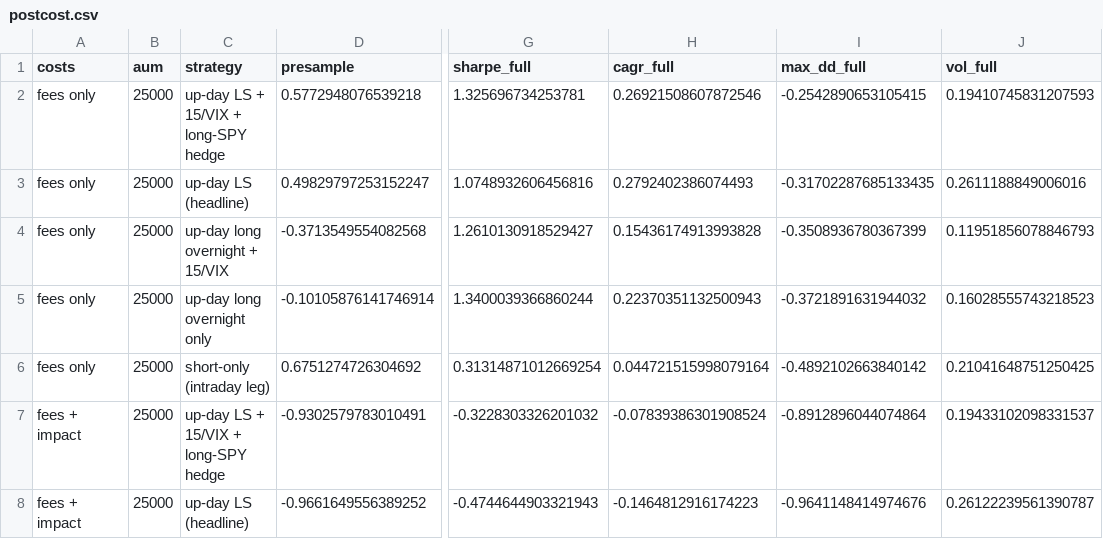
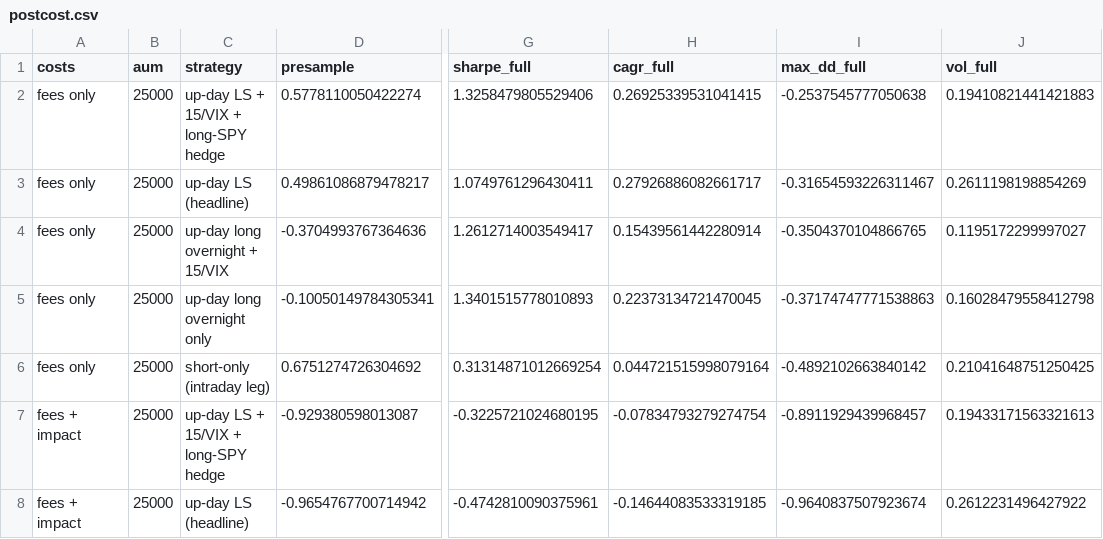
Before and after one commit to shikharsehgal1/nuclear, a CSV file: reports/overnight/tables/postcost.csv, drawn as a sheet; only a part is shown, gaps mark what is left out; the diff covers the shown part only; the diff names each change by its address in the sheet, - before the commit and + after, or states it on an @@ line.

```diff
--- a/reports/overnight/tables/postcost.csv
+++ b/reports/overnight/tables/postcost.csv
-D2 (presample): 0.5772948076539218
+D2 (presample): 0.5778110050422274
-G2 (sharpe_full): 1.325696734253781
+G2 (sharpe_full): 1.3258479805529406
-H2 (cagr_full): 0.26921508607872546
+H2 (cagr_full): 0.26925339531041415
-I2 (max_dd_full): -0.2542890653105415
+I2 (max_dd_full): -0.2537545777050638
-J2 (vol_full): 0.19410745831207593
+J2 (vol_full): 0.19410821441421883
-D3 (presample): 0.49829797253152247
+D3 (presample): 0.49861086879478217
-G3 (sharpe_full): 1.0748932606456816
+G3 (sharpe_full): 1.0749761296430411
-H3 (cagr_full): 0.2792402386074493
+H3 (cagr_full): 0.27926886082661717
-I3 (max_dd_full): -0.31702287685133435
+I3 (max_dd_full): -0.31654593226311467
-J3 (vol_full): 0.2611188849006016
+J3 (vol_full): 0.2611198198854269
-D4 (presample): -0.3713549554082568
+D4 (presample): -0.3704993767364636
-G4 (sharpe_full): 1.2610130918529427
+G4 (sharpe_full): 1.2612714003549417
-H4 (cagr_full): 0.15436174913993828
+H4 (cagr_full): 0.15439561442280914
-I4 (max_dd_full): -0.3508936780367399
+I4 (max_dd_full): -0.3504370104866765
-J4 (vol_full): 0.11951856078846793
+J4 (vol_full): 0.1195172299997027
-D5 (presample): -0.10105876141746914
+D5 (presample): -0.10050149784305341
-G5 (sharpe_full): 1.3400039366860244
+G5 (sharpe_full): 1.3401515778010893
-H5 (cagr_full): 0.22370351132500943
+H5 (cagr_full): 0.22373134721470045
-I5 (max_dd_full): -0.3721891631944032
+I5 (max_dd_full): -0.37174747771538863
-J5 (vol_full): 0.16028555743218523
+J5 (vol_full): 0.16028479558412798
-D7 (presample): -0.9302579783010491
+D7 (presample): -0.929380598013087
-G7 (sharpe_full): -0.3228303326201032
+G7 (sharpe_full): -0.3225721024680195
-H7 (cagr_full): -0.07839386301908524
+H7 (cagr_full): -0.07834793279274754
-I7 (max_dd_full): -0.8912896044074864
+I7 (max_dd_full): -0.8911929439968457
-J7 (vol_full): 0.19433102098331537
+J7 (vol_full): 0.19433171563321613
-D8 (presample): -0.9661649556389252
+D8 (presample): -0.9654767700714942
-G8 (sharpe_full): -0.4744644903321943
+G8 (sharpe_full): -0.4742810090375961
-H8 (cagr_full): -0.1464812916174223
+H8 (cagr_full): -0.14644083533319185
-I8 (max_dd_full): -0.9641148414974676
+I8 (max_dd_full): -0.9640837507923674
-J8 (vol_full): 0.26122239561390787
+J8 (vol_full): 0.2612231496427922
```
Also changed, not shown: 90 edited cells elsewhere in this file, reports/overnight/tables/ext_universe.csv, reports/overnight/tables/mc_bootstrap_paths.csv, 35 other files.
